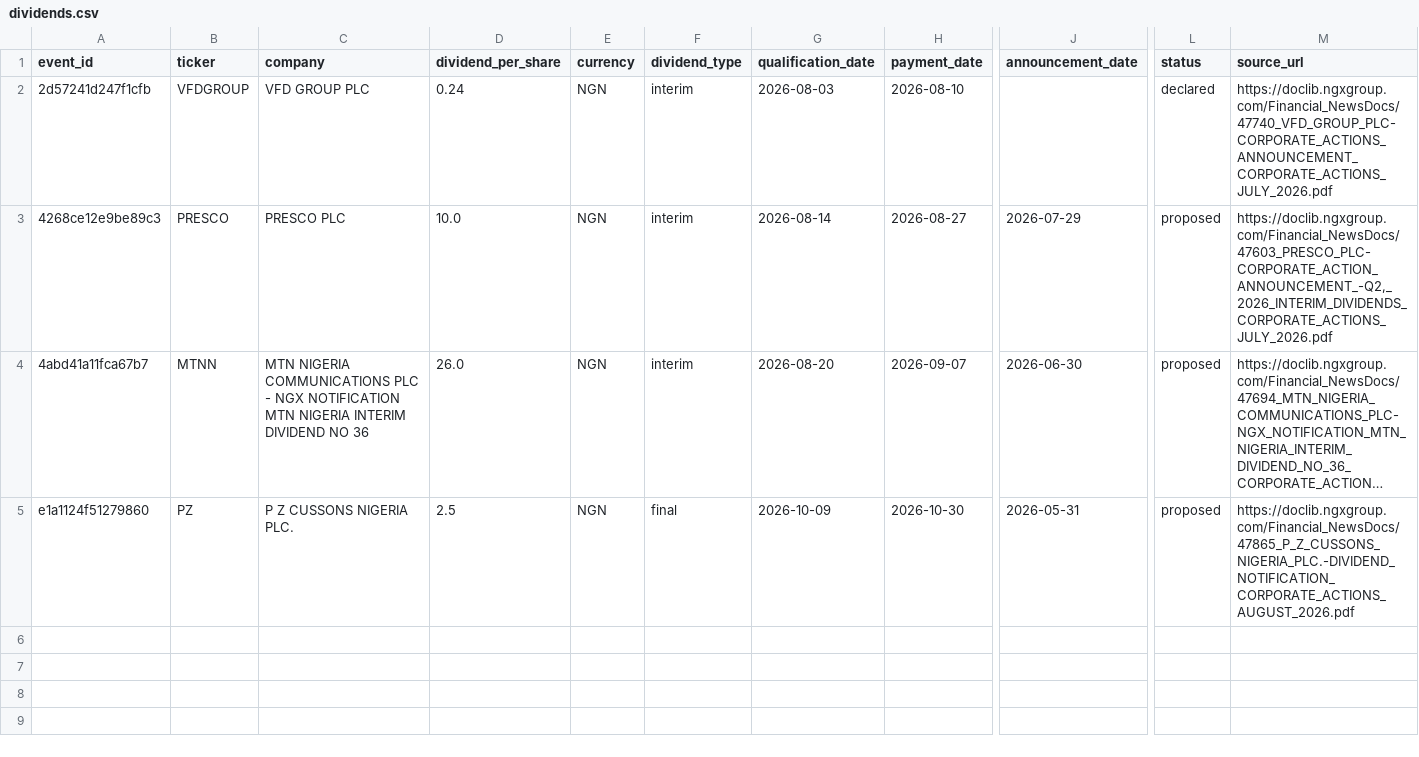
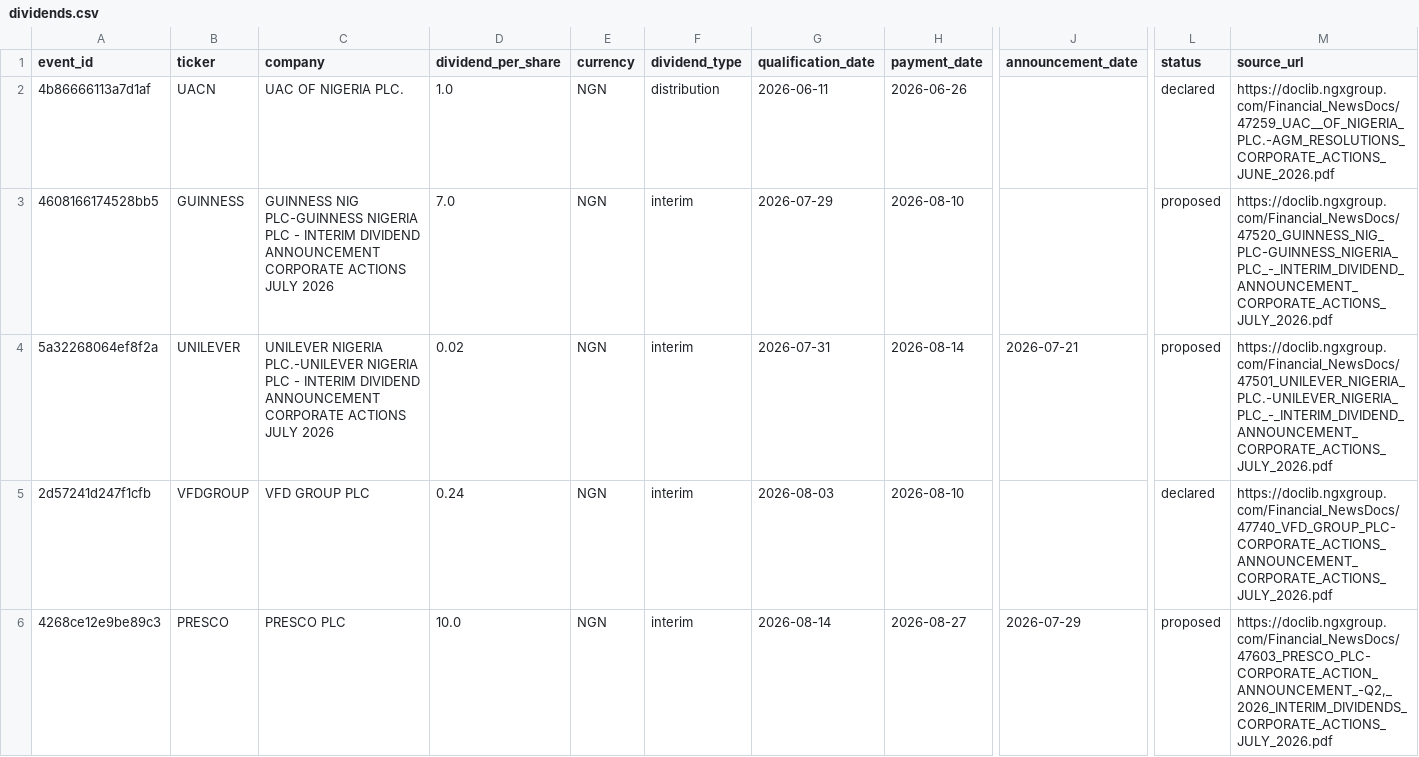
Before and after one commit to osargrrgrn/nairasheets-dividend-feed, a CSV file: docs/dividends.csv, drawn as a sheet; only a part is shown, gaps mark what is left out; the shorter side is filled out with more unchanged rows; long unchanged cells end in …; rows hold the shown columns only; the diff names each change by its address in the sheet, - before the commit and + after, or states it on an @@ line.

```diff
--- a/docs/dividends.csv
+++ b/docs/dividends.csv
+row 2: 4b86666113a7d1af | UACN | UAC OF NIGERIA PLC. | 1.0 | NGN | distribution | 2026-06-11 | 2026-06-26 |  | declared | https://doclib.ngxgroup.com/Financial_NewsDocs/47259_UAC__OF_NIGERIA_PLC.-AGM_RESOLUTIONS_CORPORATE_ACTIONS_JUNE_2026.pdf
+row 3: 4608166174528bb5 | GUINNESS | GUINNESS NIG PLC-GUINNESS NIGERIA PLC - INTERIM DIVIDEND ANNOUNCEMENT CORPORATE ACTIONS JULY 2026 | 7.0 | NGN | interim | 2026-07-29 | 2026-08-10 |  | proposed | https://doclib.ngxgroup.com/Financial_NewsDocs/47520_GUINNESS_NIG_PLC-GUINNESS_NIGERIA_PLC_-_INTERIM_DIVIDEND_ANNOUNCEMENT_CORPORATE_ACTIONS_JULY_2026.pdf
+row 4: 5a32268064ef8f2a | UNILEVER | UNILEVER NIGERIA PLC.-UNILEVER NIGERIA PLC - INTERIM DIVIDEND ANNOUNCEMENT CORPORATE ACTIONS JULY 2026 | 0.02 | NGN | interim | 2026-07-31 | 2026-08-14 | 2026-07-21 | proposed | https://doclib.ngxgroup.com/Financial_NewsDocs/47501_UNILEVER_NIGERIA_PLC.-UNILEVER_NIGERIA_PLC_-_INTERIM_DIVIDEND_ANNOUNCEMENT_CORPORATE_ACTIONS_JULY_2026.pdf
```
Also changed, not shown: docs/pending_dividends.csv, 5 other files.
